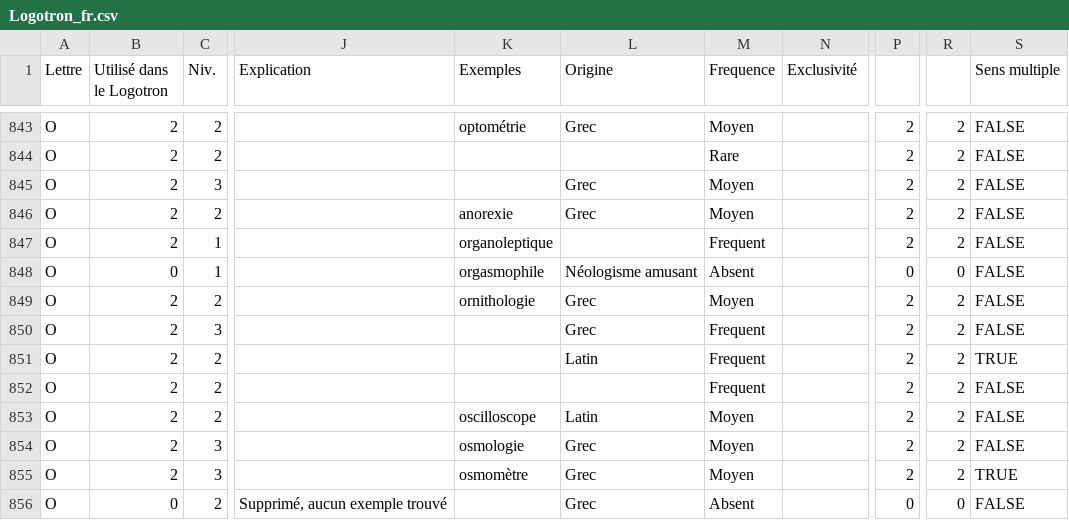
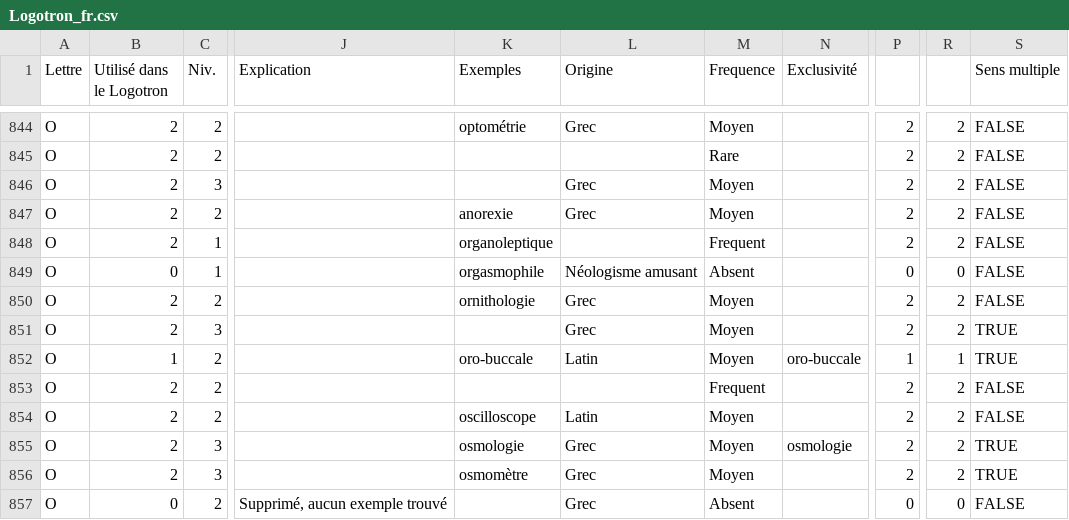
Before and after one commit to PatriceDargenton/Logotron, a CSV file: Logotron_fr.csv, drawn as a sheet; only a part is shown, gaps mark what is left out; addresses are those after the commit; the diff covers the shown part only; the diff names each change by its address in the sheet, - before the commit and + after, or states it on an @@ line.

```diff
--- a/Logotron_fr.csv
+++ b/Logotron_fr.csv
-M851:M852 (Frequence): Frequent
+M851:M852 (Frequence): Moyen
-S851 (Sens multiple): FALSE
+S851 (Sens multiple): TRUE
-B852 (Utilisé dans le Logotron): 2
+B852 (Utilisé dans le Logotron): 1
-K852 (Exemples): (empty)
+K852 (Exemples): oro-buccale
-N852 (Exclusivité): (empty)
+N852 (Exclusivité): oro-buccale
-P852: 2
+P852: 1
-R852: 2
+R852: 1
-N855 (Exclusivité): (empty)
+N855 (Exclusivité): osmologie
-S855 (Sens multiple): FALSE
+S855 (Sens multiple): TRUE
```
Also changed, not shown: 1 added row and 74 edited cells elsewhere in this file, CSharp/DicoLogotronMdb/Logotron_fr.csv, CSharp/WinForm/MotsSimples_fr.csv, 26 other files.
